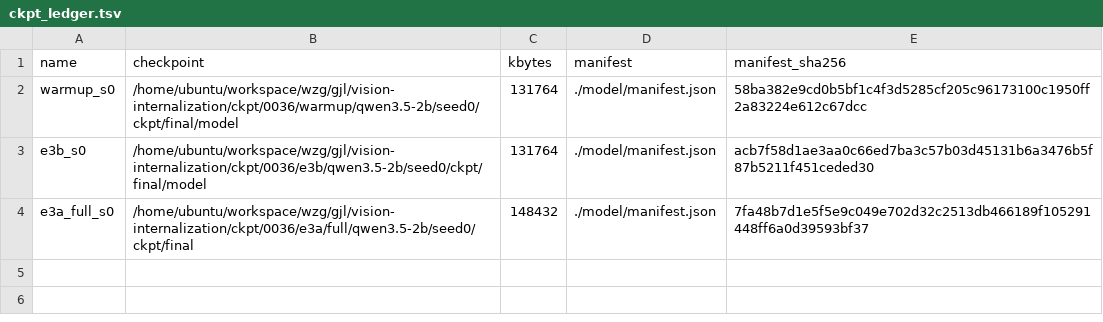
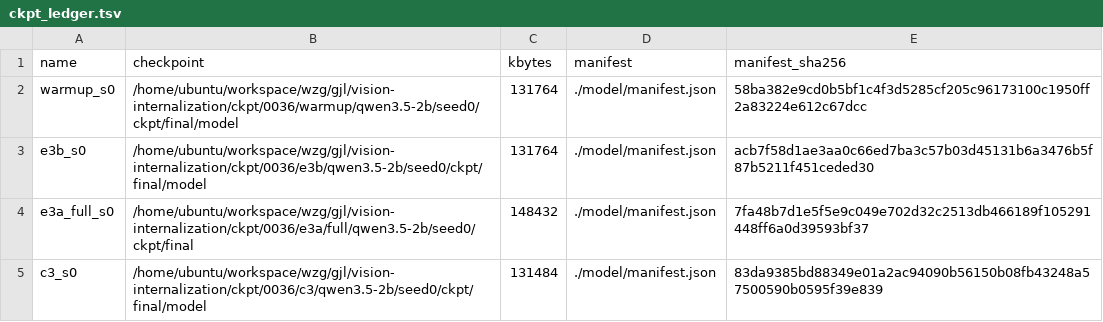
Before and after one commit to junli-gong/vision-internalization, a TSV file: experiments/E3/0036_e3_train_2b/ckpt_ledger.tsv, drawn as a sheet.

```diff
--- a/experiments/E3/0036_e3_train_2b/ckpt_ledger.tsv
+++ b/experiments/E3/0036_e3_train_2b/ckpt_ledger.tsv
@@ -4 +4,2 @@ e3b_s0	/home/ubuntu/workspace/wzg/gjl/vision-internalization/ckpt/0036/e3b/qwen3
 e3a_full_s0	/home/ubuntu/workspace/wzg/gjl/vision-internalization/ckpt/0036/e3a/full/qwen3.5-2b/seed0/ckpt/final	148432	./model/manifest.json	7fa48b7d1e5f5e9c049e702d32c2513db466189f105291448ff6a0d39593bf37
+c3_s0	/home/ubuntu/workspace/wzg/gjl/vision-internalization/ckpt/0036/c3/qwen3.5-2b/seed0/ckpt/final/model	131484	./model/manifest.json	83da9385bd88349e01a2ac94090b56150b08fb43248a57500590b0595f39e839
```
Also changed, not shown: 18 other files.
